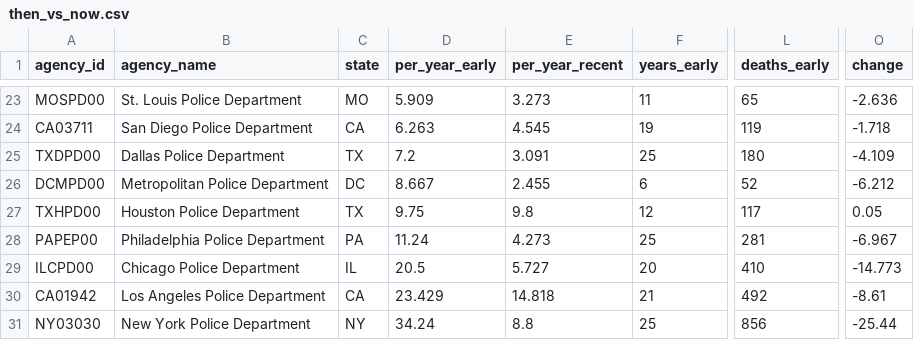
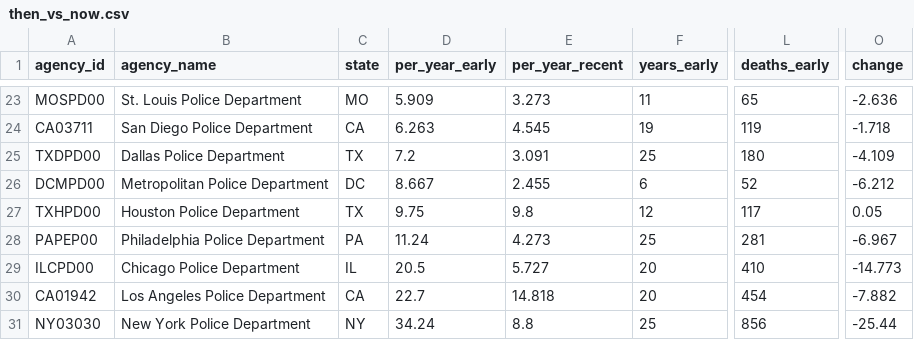
Before and after one commit to jnixy/agency-level-fatal-OIS, a CSV file: output/tables/then_vs_now.csv, drawn as a sheet; only a part is shown, gaps mark what is left out; the diff names each change by its address in the sheet, - before the commit and + after, or states it on an @@ line.

```diff
--- a/output/tables/then_vs_now.csv
+++ b/output/tables/then_vs_now.csv
-D30 (per_year_early): 23.429
+D30 (per_year_early): 22.7
-F30 (years_early): 21
+F30 (years_early): 20
-L30 (deaths_early): 492
+L30 (deaths_early): 454
-O30 (change): -8.61
+O30 (change): -7.882
```
Also changed, not shown: output/tables/source_agreement.csv, output/tables/trend_index.csv, 15 other files.
